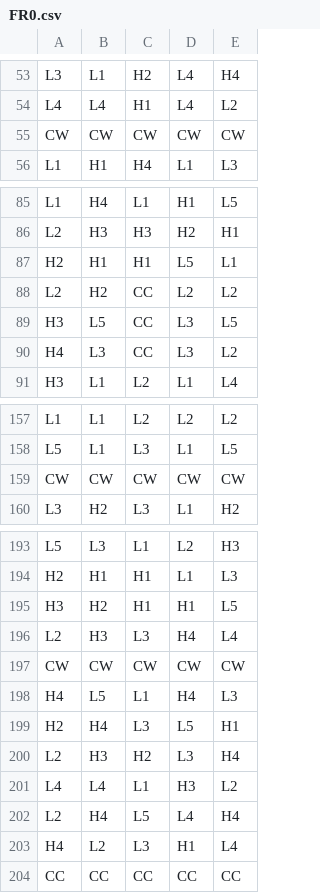
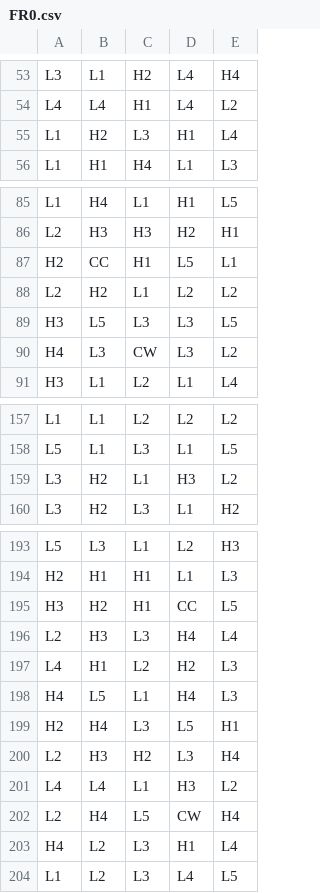
Before and after one commit to Jonahgold90/math-sdk, a CSV file: games/creepy_chocolate_collector/reels/FR0.csv, drawn as a sheet; only a part is shown, gaps mark what is left out; the diff covers the shown part only.

```diff
--- a/games/creepy_chocolate_collector/reels/FR0.csv
+++ b/games/creepy_chocolate_collector/reels/FR0.csv
@@ -54,3 +54,3 @@ L3,L1,H2,L4,H4
 L4,L4,H1,L4,L2
-CW,CW,CW,CW,CW
+L1,H2,L3,H1,L4
 L1,H1,H4,L1,L3
@@ -86,6 +86,6 @@ L1,H4,L1,H1,L5
 L2,H3,H3,H2,H1
-H2,H1,H1,L5,L1
-L2,H2,CC,L2,L2
-H3,L5,CC,L3,L5
-H4,L3,CC,L3,L2
+H2,CC,H1,L5,L1
+L2,H2,L1,L2,L2
+H3,L5,L3,L3,L5
+H4,L3,CW,L3,L2
 H3,L1,L2,L1,L4
@@ -158,3 +158,3 @@ L1,L1,L2,L2,L2
 L5,L1,L3,L1,L5
-CW,CW,CW,CW,CW
+L3,H2,L1,H3,L2
 L3,H2,L3,L1,H2
@@ -194,5 +194,5 @@ L5,L3,L1,L2,H3
 H2,H1,H1,L1,L3
-H3,H2,H1,H1,L5
+H3,H2,H1,CC,L5
 L2,H3,L3,H4,L4
-CW,CW,CW,CW,CW
+L4,H1,L2,H2,L3
 H4,L5,L1,H4,L3
@@ -201,4 +201,4 @@ L2,H3,H2,L3,H4
 L4,L4,L1,H3,L2
-L2,H4,L5,L4,H4
+L2,H4,L5,CW,H4
 H4,L2,L3,H1,L4
-CC,CC,CC,CC,CC
+L1,L2,L3,L4,L5
```
Also changed, not shown: 3 added rows, 3 removed rows and 37 edited cells elsewhere in this file, 4 other files.
